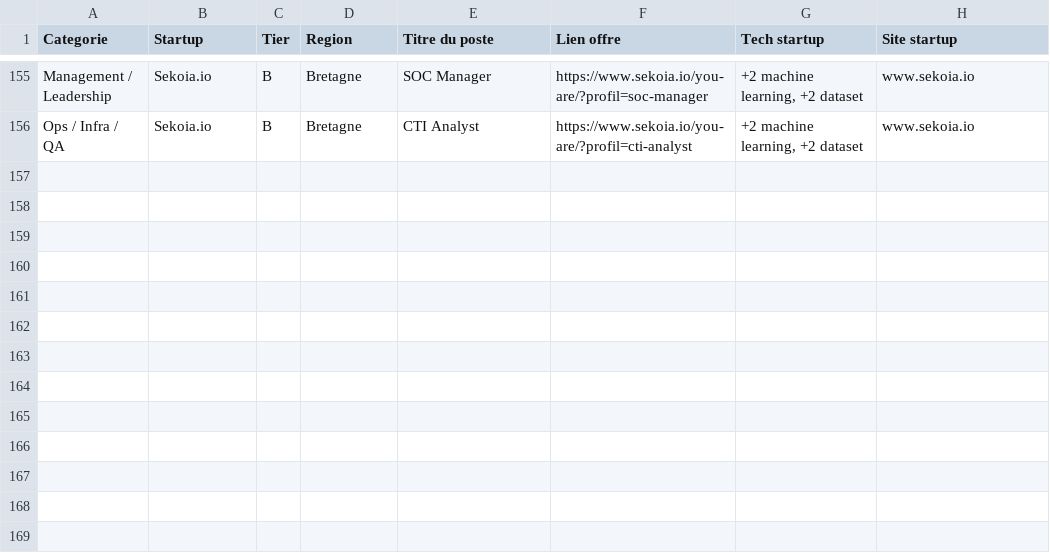
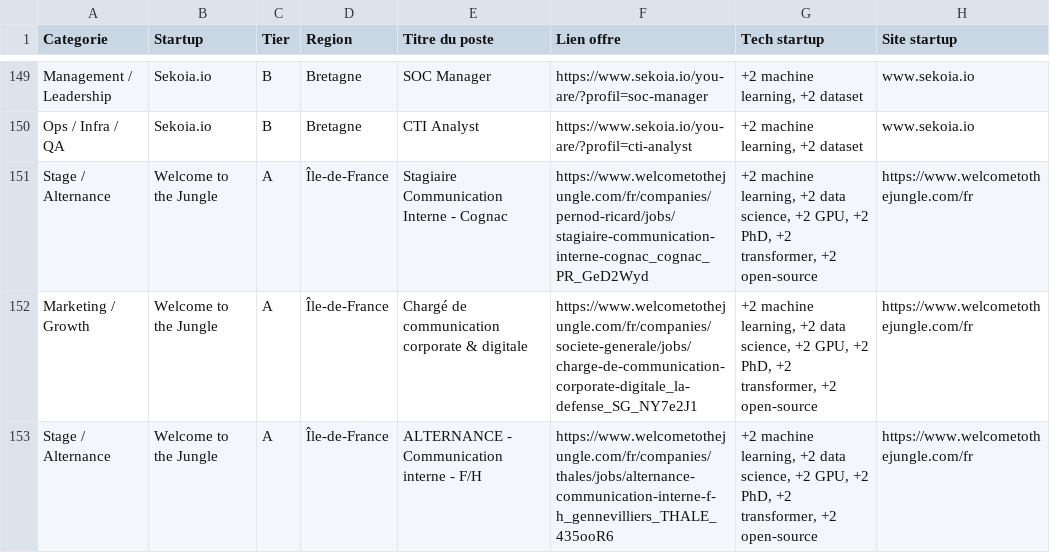
Before and after one commit to whowholyon/jobs-ia-france, a TSV file: data/offres_emploi.tsv, drawn as a sheet; only a part is shown, gaps mark what is left out; the diff covers the shown part only; the diff names each change by its address in the sheet, - before the commit and + after, or states it on an @@ line.

```diff
--- a/data/offres_emploi.tsv
+++ b/data/offres_emploi.tsv
+row 151: Stage / Alternance | Welcome to the Jungle | A | Île-de-France | Stagiaire Communication Interne - Cognac | https://www.welcometothejungle.com/fr/companies/pernod-ricard/jobs/stagiaire-communication-interne-cognac_cognac_PR_GeD2Wyd | +2 machine learning, +2 data science, +2 GPU, +2 PhD, +2 transformer, +2 open-source | https://www.welcometothejungle.com/fr
+row 152: Marketing / Growth | Welcome to the Jungle | A | Île-de-France | Chargé de communication corporate & digitale | https://www.welcometothejungle.com/fr/companies/societe-generale/jobs/charge-de-communication-corporate-digitale_la-defense_SG_NY7e2J1 | +2 machine learning, +2 data science, +2 GPU, +2 PhD, +2 transformer, +2 open-source | https://www.welcometothejungle.com/fr
+row 153: Stage / Alternance | Welcome to the Jungle | A | Île-de-France | ALTERNANCE - Communication interne - F/H | https://www.welcometothejungle.com/fr/companies/thales/jobs/alternance-communication-interne-f-h_gennevilliers_THALE_435ooR6 | +2 machine learning, +2 data science, +2 GPU, +2 PhD, +2 transformer, +2 open-source | https://www.welcometothejungle.com/fr
```
Also changed, not shown: 3 added rows, 6 removed rows, 43 moved rows and 12 edited cells elsewhere in this file, 16 other files.
